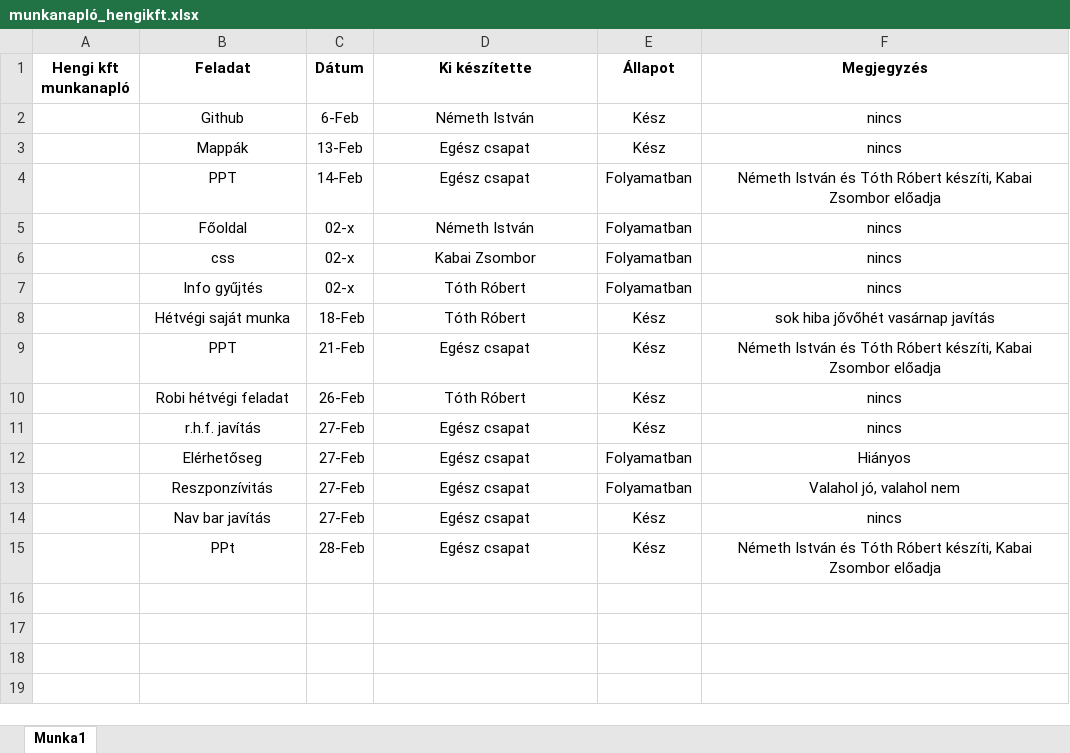
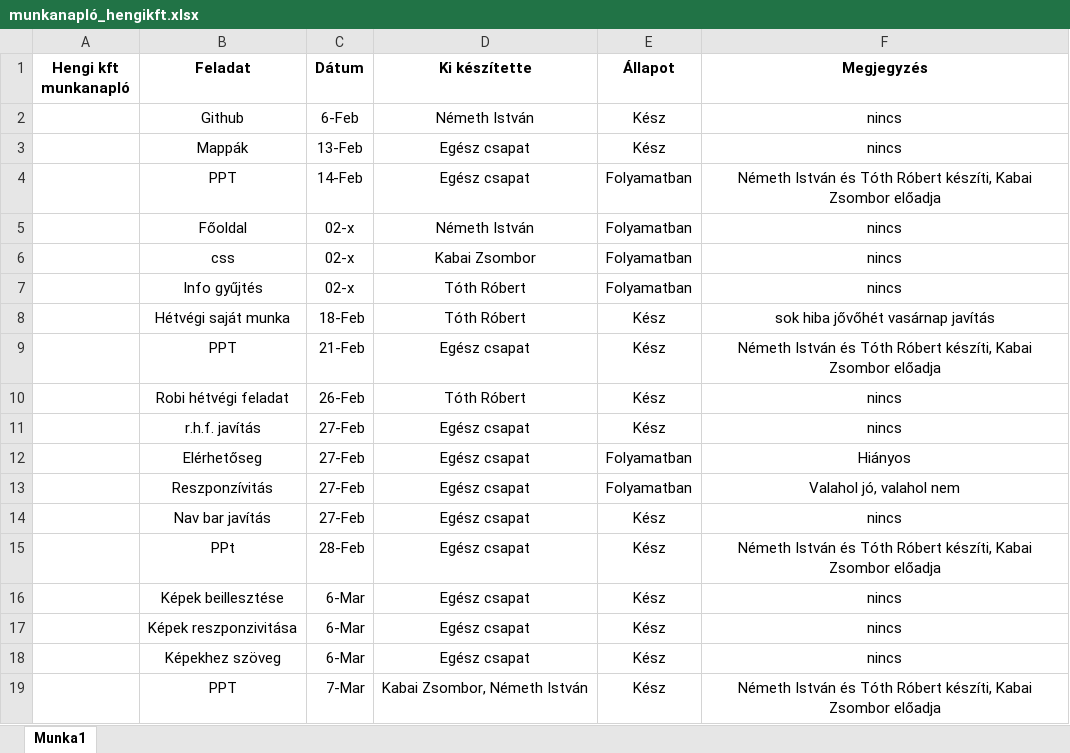
Before and after one commit to anorexiasnosika/v-tech_izsr, an Excel workbook: munkanaplo/munkanapló_hengikft.xlsx, sheet Munka1, drawn as a sheet; values as stored, in another font and other column widths than the file's, no borders; the diff names each change by its address in the sheet, - before the commit and + after, or states it on an @@ line.

```diff
--- a/munkanaplo/munkanapló_hengikft.xlsx (sheet Munka1)
+++ b/munkanaplo/munkanapló_hengikft.xlsx (sheet Munka1)
+row 16:  | Képek beillesztése | 6-Mar | Egész csapat | Kész | nincs
+row 17:  | Képek reszponzivitása | 6-Mar | Egész csapat | Kész | nincs
+row 18:  | Képekhez szöveg | 6-Mar | Egész csapat | Kész | nincs
+row 19:  | PPT | 7-Mar | Kabai Zsombor, Németh István | Kész | Németh István és Tóth Róbert készíti, Kabai Zsombor előadja
```
Also changed, not shown: 2 other files.
